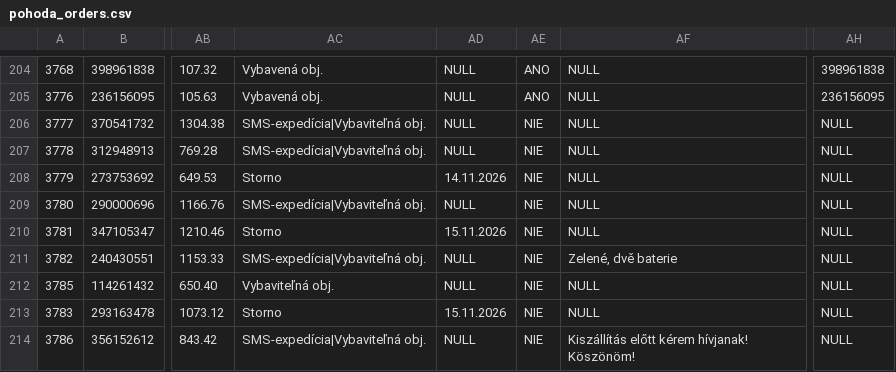
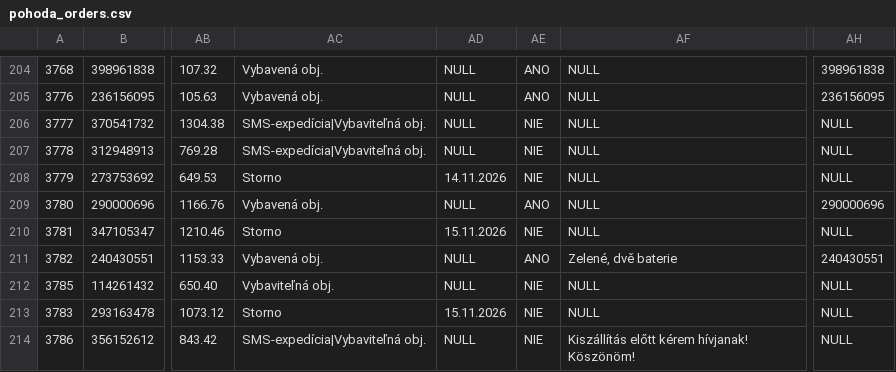
Before and after one commit to siso9993/orders-api, a CSV file: api/pohoda_orders.csv, drawn as a sheet; only a part is shown, gaps mark what is left out; the diff covers the shown part only; the diff names each change by its address in the sheet, - before the commit and + after, or states it on an @@ line.

```diff
--- a/api/pohoda_orders.csv
+++ b/api/pohoda_orders.csv
-AC209: SMS-expedícia|Vybaviteľná obj.
+AC209: Vybavená obj.
-AE209: NIE
+AE209: ANO
-AH209: NULL
+AH209: 290000696
-AC211: SMS-expedícia|Vybaviteľná obj.
+AC211: Vybavená obj.
-AE211: NIE
+AE211: ANO
-AH211: NULL
+AH211: 240430551
```
Also changed, not shown: 18 edited cells elsewhere in this file.
